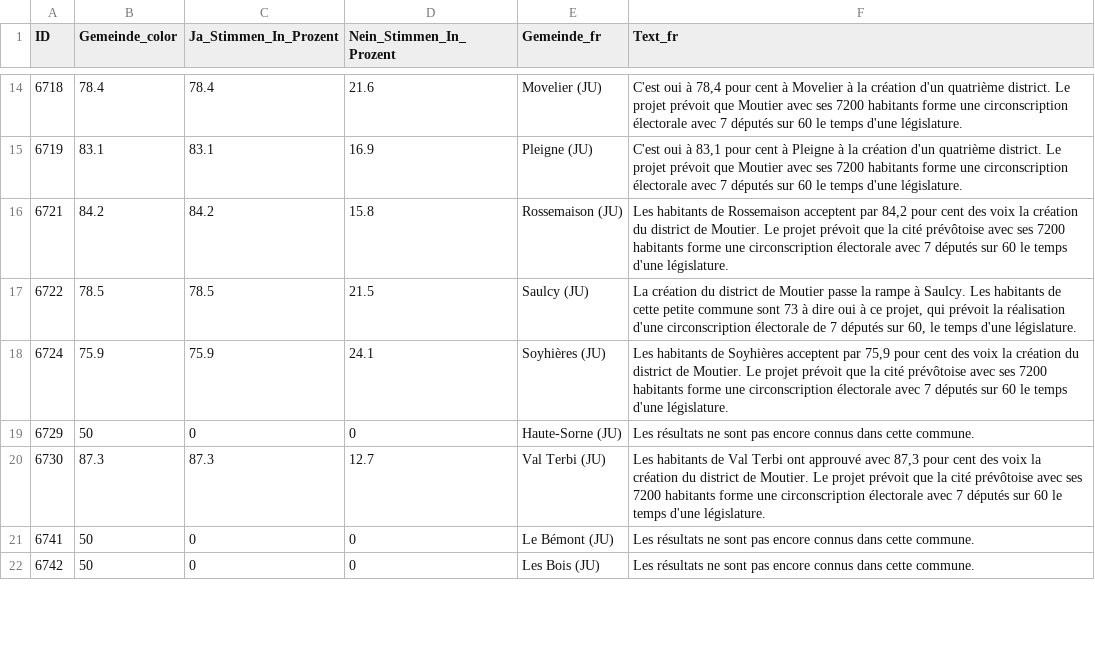
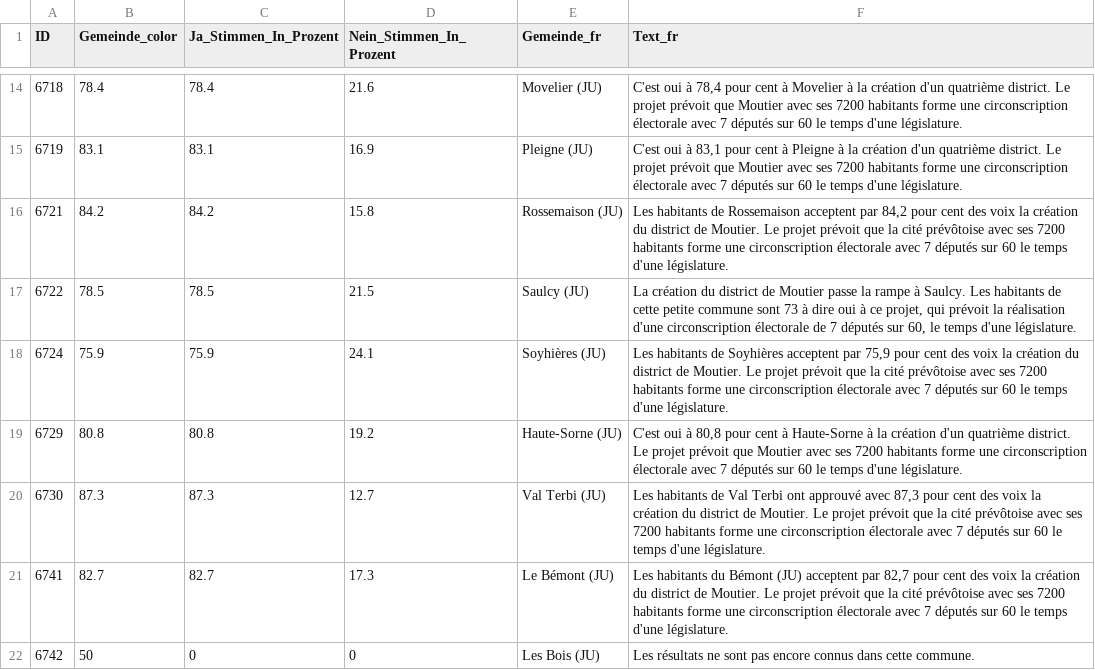
Before and after one commit to awp-finanznachrichten/lena_november2024, a CSV file: Output_Cantons/JU_DistrictMoutier_dw_fr.csv, drawn as a sheet; only a part is shown, gaps mark what is left out; the diff covers the shown part only.

```diff
--- a/Output_Cantons/JU_DistrictMoutier_dw_fr.csv
+++ b/Output_Cantons/JU_DistrictMoutier_dw_fr.csv
@@ -18,5 +18,5 @@
 6724,75.9,75.9,24.1,"Soyhières (JU)","Les habitants de Soyhières acceptent par 75,9 pour cent des voix la création du district de Moutier. Le projet prévoit que la cité prévôtoise avec ses 7200 habitants forme une circonscription électorale avec 7 députés sur 60 le temps d'une législature."
-6729,50,0,0,"Haute-Sorne (JU)","Les résultats ne sont pas encore connus dans cette commune."
+6729,80.8,80.8,19.2,"Haute-Sorne (JU)","C'est oui à 80,8 pour cent à Haute-Sorne à la création d'un quatrième district. Le projet prévoit que Moutier avec ses 7200 habitants forme une circonscription électorale avec 7 députés sur 60 le temps d'une législature."
 6730,87.3,87.3,12.7,"Val Terbi (JU)","Les habitants de Val Terbi ont approuvé avec 87,3 pour cent des voix la création du district de Moutier. Le projet prévoit que la cité prévôtoise avec ses 7200 habitants forme une circonscription électorale avec 7 députés sur 60 le temps d'une législature."
-6741,50,0,0,"Le Bémont (JU)","Les résultats ne sont pas encore connus dans cette commune."
+6741,82.7,82.7,17.3,"Le Bémont (JU)","Les habitants du Bémont (JU) acceptent par 82,7 pour cent des voix la création du district de Moutier. Le projet prévoit que la cité prévôtoise avec ses 7200 habitants forme une circonscription électorale avec 7 députés sur 60 le temps d'une législature."
 6742,50,0,0,"Les Bois (JU)","Les résultats ne sont pas encore connus dans cette commune."
```
Also changed, not shown: 20 edited cells elsewhere in this file, Output_Cantons/JU_DistrictMoutier_dw_de.csv, Output_Cantons/JU_DistrictMoutier_dw_it.csv, 5 other files.
